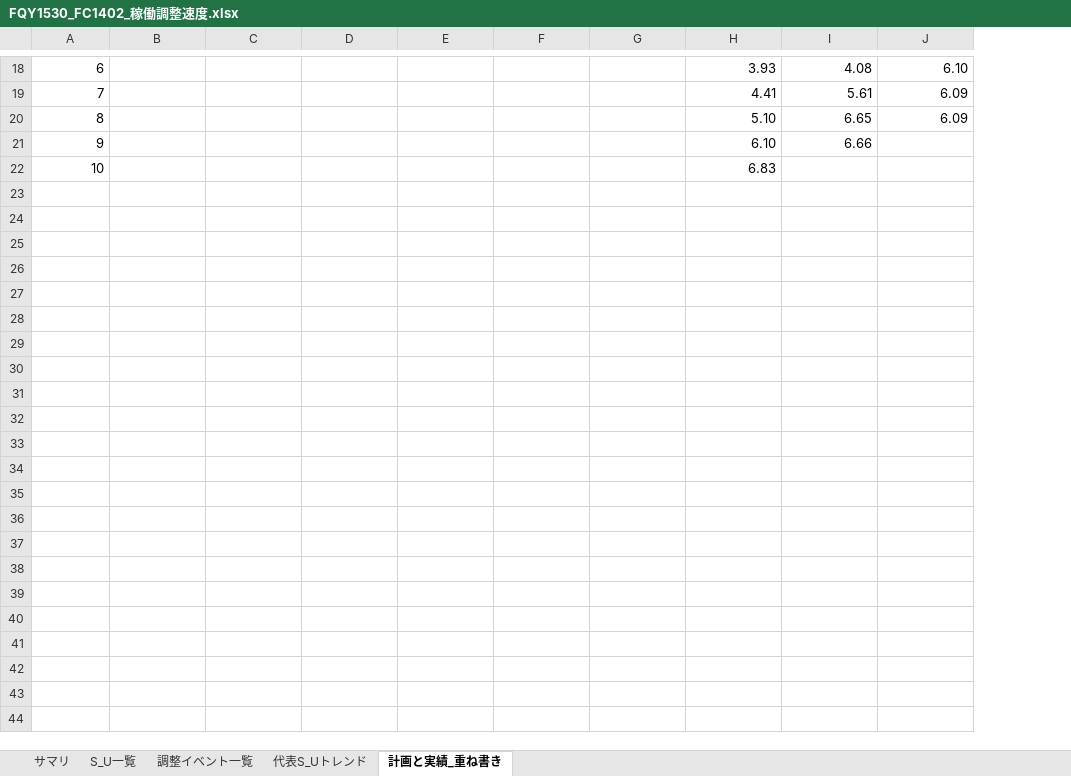
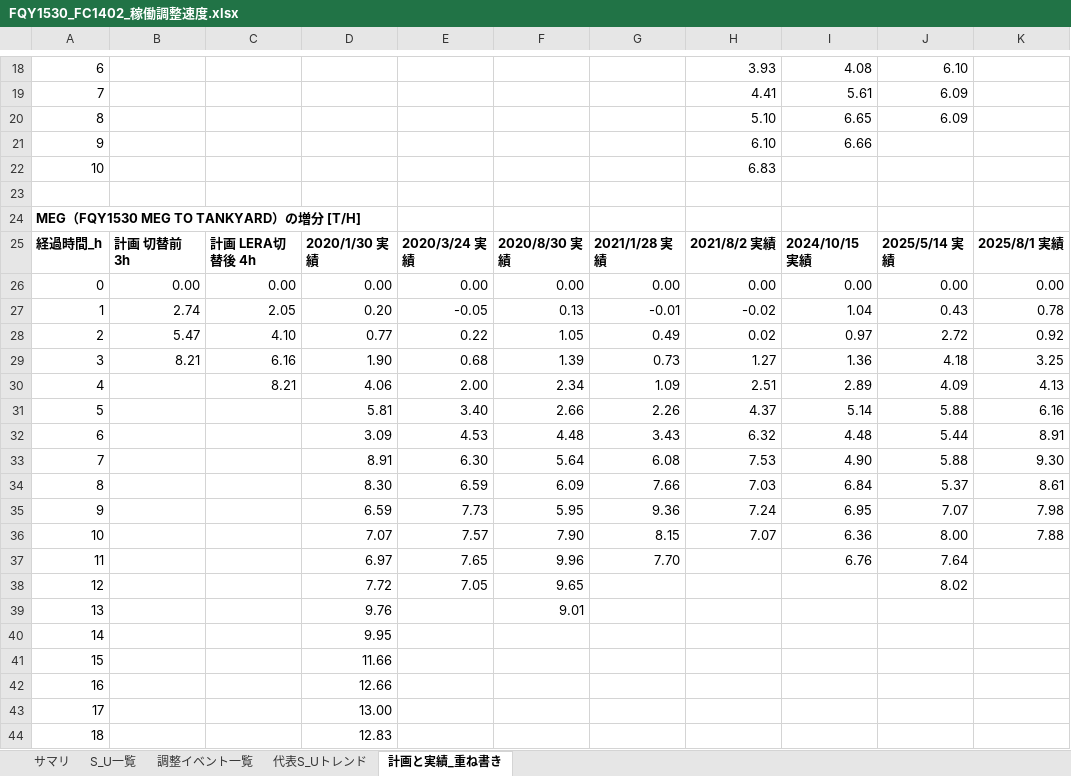
Before and after one commit to hiraoyosa-sys/Base, an Excel workbook: outputs/FQY1530_FC1402_稼働調整速度.xlsx, sheet 計画と実績_重ね書き, drawn as a sheet; only a part is shown, gaps mark what is left out; values as stored, in another font and other column widths than the file's, no borders; charts and pictures not drawn; the diff names each change by its address in the sheet, - before the commit and + after, or states it on an @@ line.

```diff
--- a/outputs/FQY1530_FC1402_稼働調整速度.xlsx (sheet 計画と実績_重ね書き)
+++ b/outputs/FQY1530_FC1402_稼働調整速度.xlsx (sheet 計画と実績_重ね書き)
+column K, empty
+row 23: (empty)
+row 24: MEG（FQY1530 MEG TO TANKYARD）の増分 [T/H]
+row 25: 経過時間_h | 計画 切替前 3h | 計画 LERA切替後 4h | 2020/1/30 実績 | 2020/3/24 実績 | 2020/8/30 実績 | 2021/1/28 実績 | 2021/8/2 実績 | 2024/10/15 実績 | 2025/5/14 実績 | 2025/8/1 実績
+row 26: 0 | 0.00 | 0.00 | 0.00 | 0.00 | 0.00 | 0.00 | 0.00 | 0.00 | 0.00 | 0.00
+row 27: 1 | 2.74 | 2.05 | 0.20 | -0.05 | 0.13 | -0.01 | -0.02 | 1.04 | 0.43 | 0.78
+row 28: 2 | 5.47 | 4.10 | 0.77 | 0.22 | 1.05 | 0.49 | 0.02 | 0.97 | 2.72 | 0.92
+row 29: 3 | 8.21 | 6.16 | 1.90 | 0.68 | 1.39 | 0.73 | 1.27 | 1.36 | 4.18 | 3.25
+row 30: 4 |  | 8.21 | 4.06 | 2.00 | 2.34 | 1.09 | 2.51 | 2.89 | 4.09 | 4.13
+row 31: 5 |  |  | 5.81 | 3.40 | 2.66 | 2.26 | 4.37 | 5.14 | 5.88 | 6.16
+row 32: 6 |  |  | 3.09 | 4.53 | 4.48 | 3.43 | 6.32 | 4.48 | 5.44 | 8.91
+row 33: 7 |  |  | 8.91 | 6.30 | 5.64 | 6.08 | 7.53 | 4.90 | 5.88 | 9.30
+row 34: 8 |  |  | 8.30 | 6.59 | 6.09 | 7.66 | 7.03 | 6.84 | 5.37 | 8.61
+row 35: 9 |  |  | 6.59 | 7.73 | 5.95 | 9.36 | 7.24 | 6.95 | 7.07 | 7.98
+row 36: 10 |  |  | 7.07 | 7.57 | 7.90 | 8.15 | 7.07 | 6.36 | 8.00 | 7.88
+row 37: 11 |  |  | 6.97 | 7.65 | 9.96 | 7.70 |  | 6.76 | 7.64
+row 38: 12 |  |  | 7.72 | 7.05 | 9.65 |  |  |  | 8.02
+row 39: 13 |  |  | 9.76 |  | 9.01
+row 40: 14 |  |  | 9.95
+row 41: 15 |  |  | 11.66
+row 42: 16 |  |  | 12.66
+row 43: 17 |  |  | 13.00
+row 44: 18 |  |  | 12.83
```
Also changed, not shown: charts or pictures, 3 other files.
